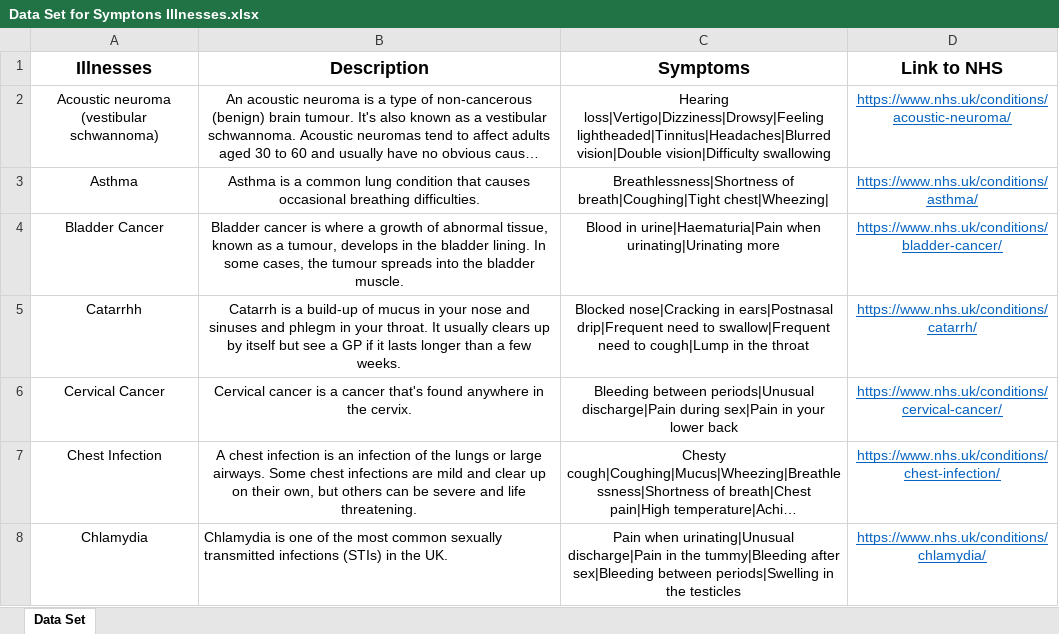
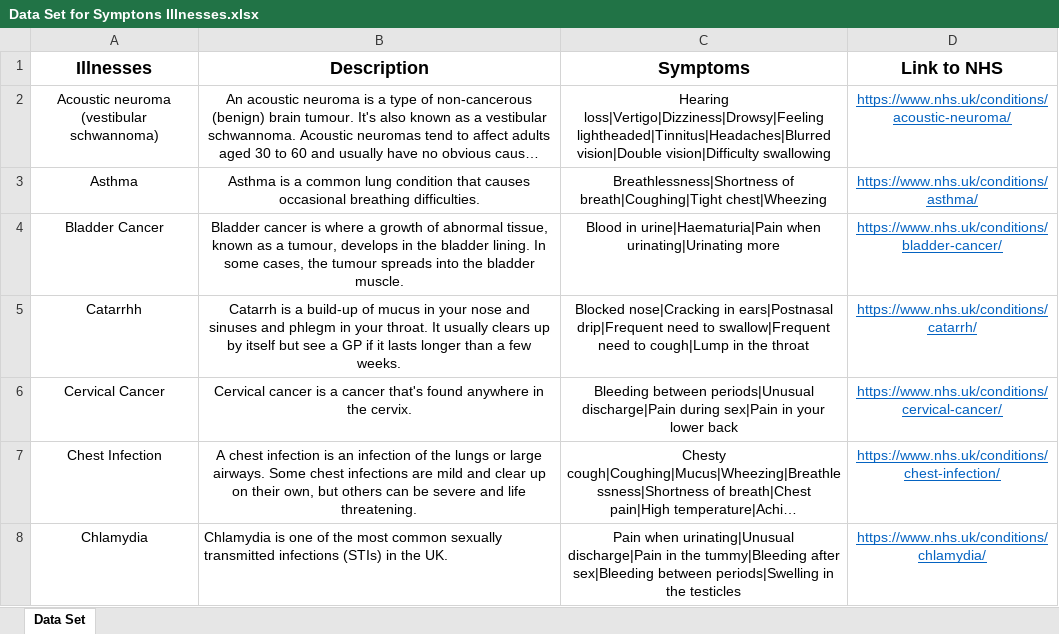
Before and after one commit to mollymaefraser/5COM1079-SDE-backend, an Excel workbook: docs/Data Set for Symptons Illnesses.xlsx, sheet Data Set, drawn as a sheet; only a part is shown; long unchanged cells end in …; values as stored, in another font and other column widths than the file's, no borders; the diff names each change by its address in the sheet, - before the commit and + after, or states it on an @@ line.

```diff
--- a/docs/Data Set for Symptons Illnesses.xlsx (sheet Data Set)
+++ b/docs/Data Set for Symptons Illnesses.xlsx (sheet Data Set)
-C3 (Symptoms): …of breath|Coughing|Tight chest|Wheezing|
+C3 (Symptoms): …of breath|Coughing|Tight chest|Wheezing
```
Also changed, not shown: 9 other files.
